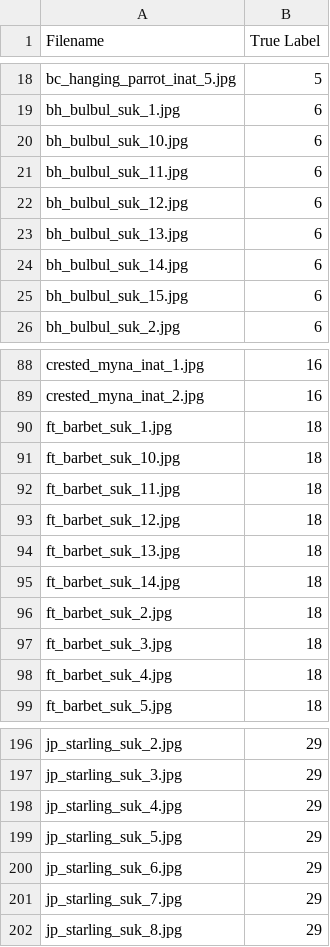
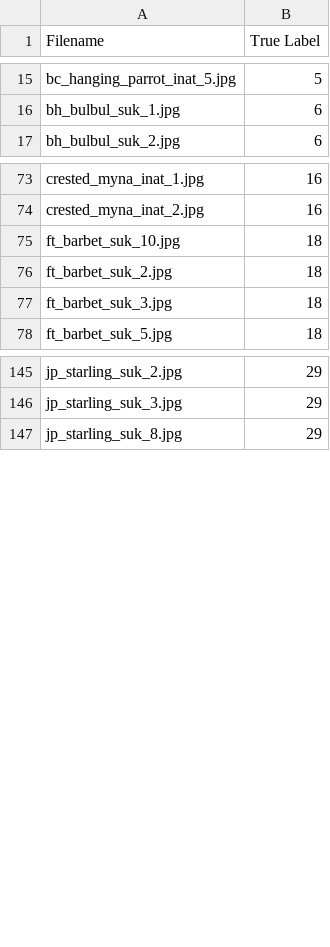
Before and after one commit to CV4EcologySchool/cv4e_cagedbird_ID, a CSV file: true_labels_test2.csv, drawn as a sheet; only a part is shown, gaps mark what is left out; the diff covers the shown part only; the diff names each change by its address in the sheet, - before the commit and + after, or states it on an @@ line.

```diff
--- a/true_labels_test2.csv
+++ b/true_labels_test2.csv
-row 20: bh_bulbul_suk_10.jpg | 6
-row 21: bh_bulbul_suk_11.jpg | 6
-row 22: bh_bulbul_suk_12.jpg | 6
-row 23: bh_bulbul_suk_13.jpg | 6
-row 24: bh_bulbul_suk_14.jpg | 6
-row 25: bh_bulbul_suk_15.jpg | 6
-row 90: ft_barbet_suk_1.jpg | 18
-row 92: ft_barbet_suk_11.jpg | 18
-row 93: ft_barbet_suk_12.jpg | 18
-row 94: ft_barbet_suk_13.jpg | 18
-row 95: ft_barbet_suk_14.jpg | 18
-row 98: ft_barbet_suk_4.jpg | 18
-row 198: jp_starling_suk_4.jpg | 29
-row 199: jp_starling_suk_5.jpg | 29
-row 200: jp_starling_suk_6.jpg | 29
-row 201: jp_starling_suk_7.jpg | 29
```
Also changed, not shown: 44 removed rows and 1 edited cell elsewhere in this file, 13 other files.
